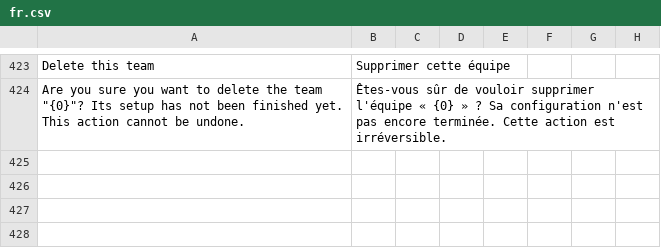
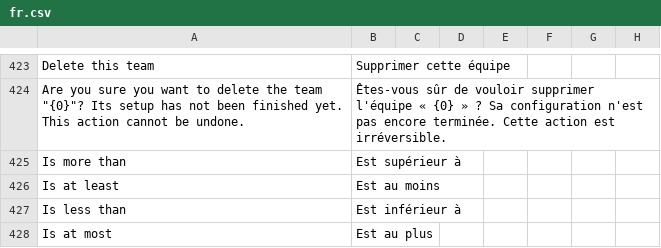
Before and after one commit to recommand/recommand-core, a CSV file: translations/fr.csv, drawn as a sheet; only a part is shown, gaps mark what is left out.

```diff
--- a/translations/fr.csv
+++ b/translations/fr.csv
@@ -424 +424,5 @@ Delete this team,Supprimer cette équipe
 Are you sure you want to delete the team "{0}"? Its setup has not been finished yet. This action cannot be undone.,Êtes-vous sûr de vouloir supprimer l'équipe « {0} » ? Sa configuration n'est pas encore terminée. Cette action est irréversible.
+Is more than,Est supérieur à
+Is at least,Est au moins
+Is less than,Est inférieur à
+Is at most,Est au plus
```
Also changed, not shown: translations/de.csv, translations/nl.csv, 7 other files.
